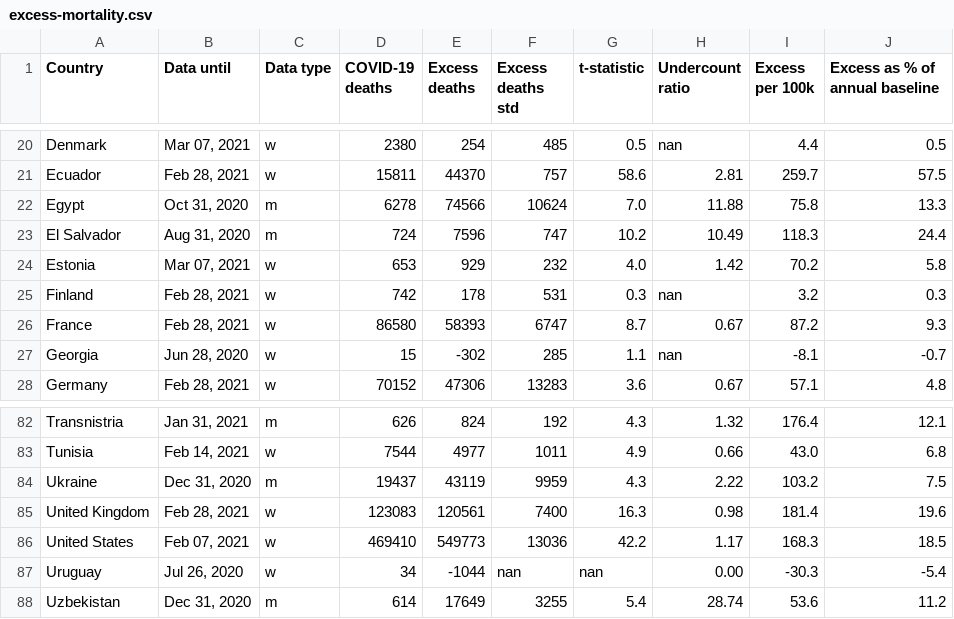
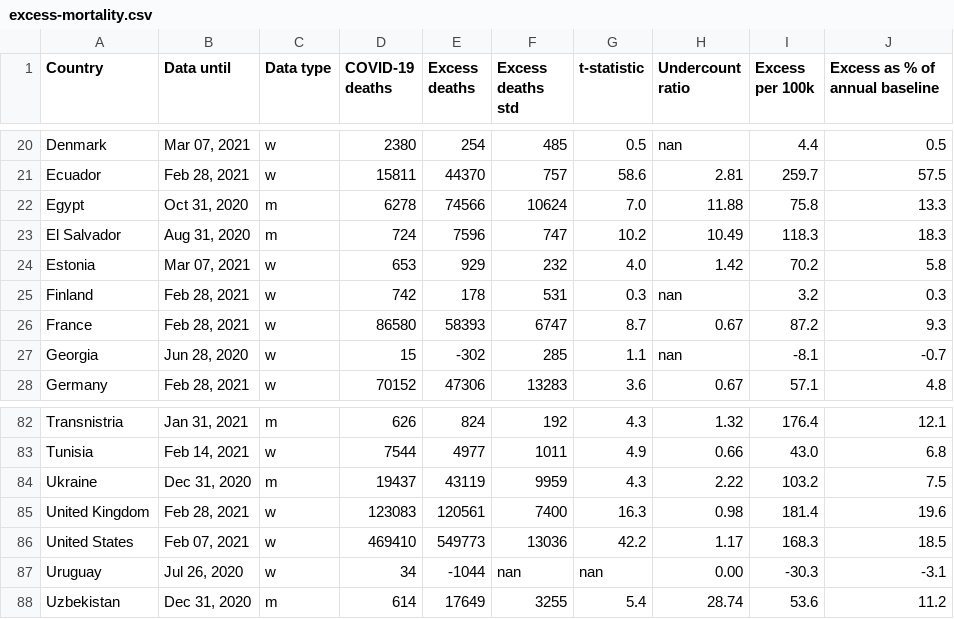
Before and after one commit to dkobak/excess-mortality, a CSV file: excess-mortality.csv, drawn as a sheet; only a part is shown, gaps mark what is left out.

Commit message:
WMD data update

```diff
--- a/excess-mortality.csv
+++ b/excess-mortality.csv
@@ -22,3 +22,3 @@ Ecuador,"Feb 28, 2021",w,15811,44370,757,58.6,2.81,259.7,57.5
 Egypt,"Oct 31, 2020",m,6278,74566,10624,7.0,11.88,75.8,13.3
-El Salvador,"Aug 31, 2020",m,724,7596,747,10.2,10.49,118.3,24.4
+El Salvador,"Aug 31, 2020",m,724,7596,747,10.2,10.49,118.3,18.3
 Estonia,"Mar 07, 2021",w,653,929,232,4.0,1.42,70.2,5.8
@@ -86,3 +86,3 @@ United Kingdom,"Feb 28, 2021",w,123083,120561,7400,16.3,0.98,181.4,19.6
 United States,"Feb 07, 2021",w,469410,549773,13036,42.2,1.17,168.3,18.5
-Uruguay,"Jul 26, 2020",w,34,-1044,nan,nan,0.00,-30.3,-5.4
+Uruguay,"Jul 26, 2020",w,34,-1044,nan,nan,0.00,-30.3,-3.1
 Uzbekistan,"Dec 31, 2020",m,614,17649,3255,5.4,28.74,53.6,11.2
```
Also changed, not shown: 3 other files.
